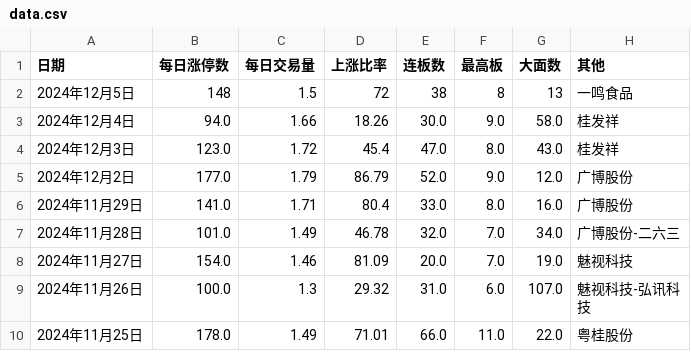
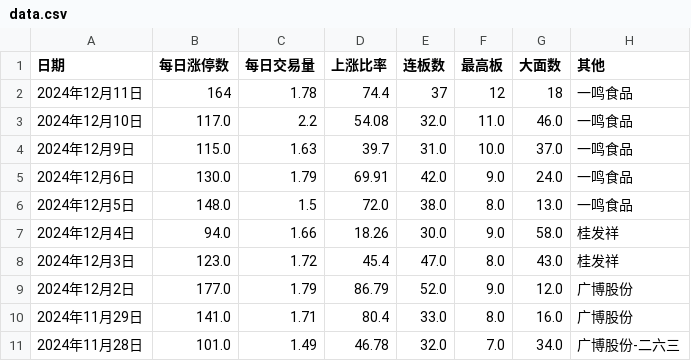
Before and after one commit to chaoren399/flaskStockCycle, a CSV file: data.csv, drawn as a sheet; only a part is shown; the shorter side is filled out with more unchanged rows.

```diff
--- a/data.csv
+++ b/data.csv
@@ -1,3 +1,7 @@
 日期,每日涨停数,每日交易量,上涨比率,连板数,最高板,大面数,其他
-2024年12月5日,148,1.5,72,38,8,13,一鸣食品
+2024年12月11日,164,1.78,74.4,37,12,18,一鸣食品
+2024年12月10日,117.0,2.2,54.08,32.0,11.0,46.0,一鸣食品
+2024年12月9日,115.0,1.63,39.7,31.0,10.0,37.0,一鸣食品
+2024年12月6日,130.0,1.79,69.91,42.0,9.0,24.0,一鸣食品
+2024年12月5日,148.0,1.5,72.0,38.0,8.0,13.0,一鸣食品
 2024年12月4日,94.0,1.66,18.26,30.0,9.0,58.0,桂发祥
```
Also changed, not shown: 2 other files.
